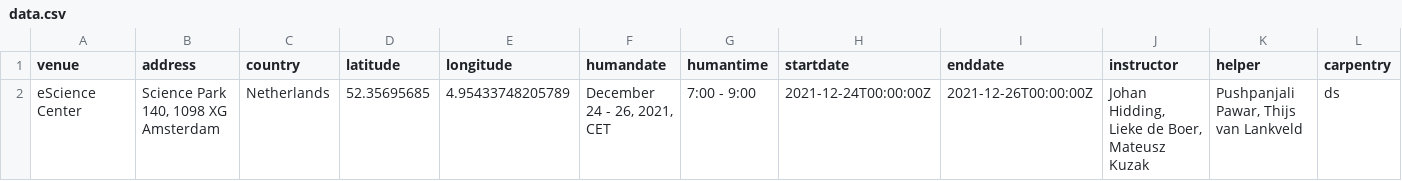
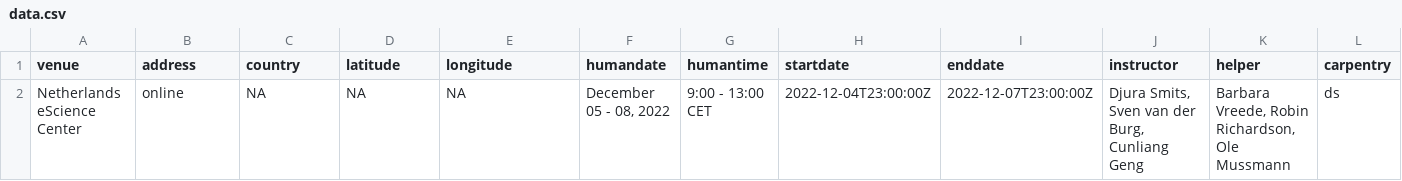
Before and after one commit to esciencecenter-digital-skills/2022-12-05-ds-dl-intro, a CSV file: _data/data.csv, drawn as a sheet; only a part is shown; removed rows and columns are numbered as before the commit, all else as after; rows hold the shown columns only; the diff names each change by its address in the sheet, - before the commit and + after, or states it on an @@ line.

Commit message:
Update data.csv

```diff
--- a/_data/data.csv
+++ b/_data/data.csv
-row 2: eScience Center | Science Park 140, 1098 XG Amsterdam | Netherlands | 52.35695685 | 4.95433748205789 | December 24 - 26, 2021, CET | 7:00 - 9:00 | 2021-12-24T00:00:00Z | 2021-12-26T00:00:00Z | Johan Hidding, Lieke de Boer, Mateusz Kuzak | Pushpanjali Pawar, Thijs van Lankveld | ds
+row 2: Netherlands eScience Center | online | NA | NA | NA | December 05 - 08, 2022 | 9:00 - 13:00 CET | 2022-12-04T23:00:00Z | 2022-12-07T23:00:00Z | Djura Smits, Sven van der Burg, Cunliang Geng | Barbara Vreede, Robin Richardson, Ole Mussmann | ds
```
